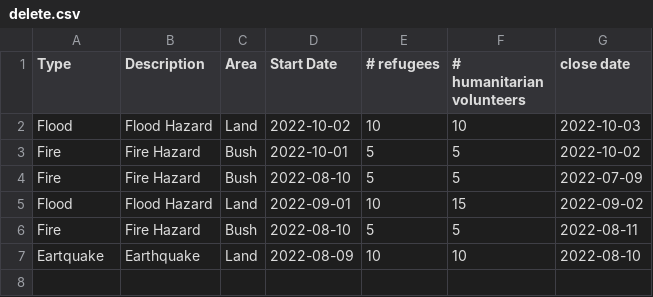
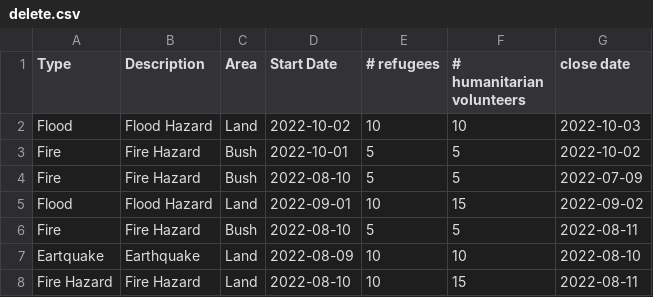
Before and after one commit to AprilRaining/emergency-system, a CSV file: Emergency Plan /delete.csv, drawn as a sheet; the diff names each change by its address in the sheet, - before the commit and + after, or states it on an @@ line.

```diff
--- a/Emergency Plan /delete.csv
+++ b/Emergency Plan /delete.csv
+row 8: Fire Hazard | Fire Hazard | Land | 2022-08-10 | 10 | 15 | 2022-08-11
```
Also changed, not shown: 1 other file.
